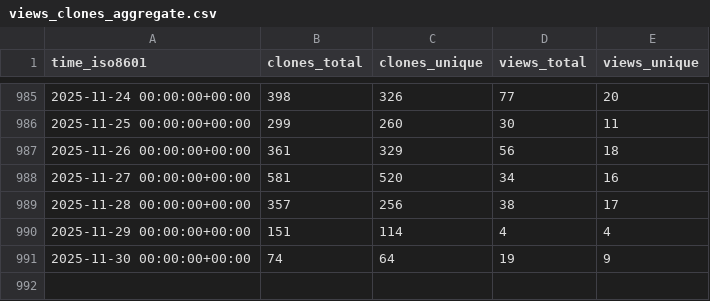
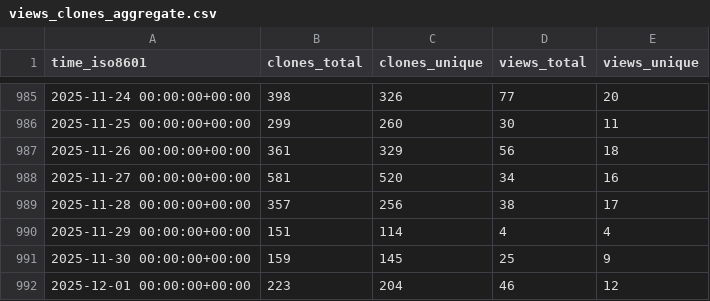
Before and after one commit to jpshivakavi/edk2-libc-stats, a CSV file: tianocore/edk2-libc/ghrs-data/views_clones_aggregate.csv, drawn as a sheet; only a part is shown, gaps mark what is left out.

```diff
--- a/tianocore/edk2-libc/ghrs-data/views_clones_aggregate.csv
+++ b/tianocore/edk2-libc/ghrs-data/views_clones_aggregate.csv
@@ -990,2 +990,3 @@ time_iso8601,clones_total,clones_unique,views_total,views_unique
 2025-11-29 00:00:00+00:00,151,114,4,4
-2025-11-30 00:00:00+00:00,74,64,19,9
+2025-11-30 00:00:00+00:00,159,145,25,9
+2025-12-01 00:00:00+00:00,223,204,46,12
```
Also changed, not shown: 1 other file.
